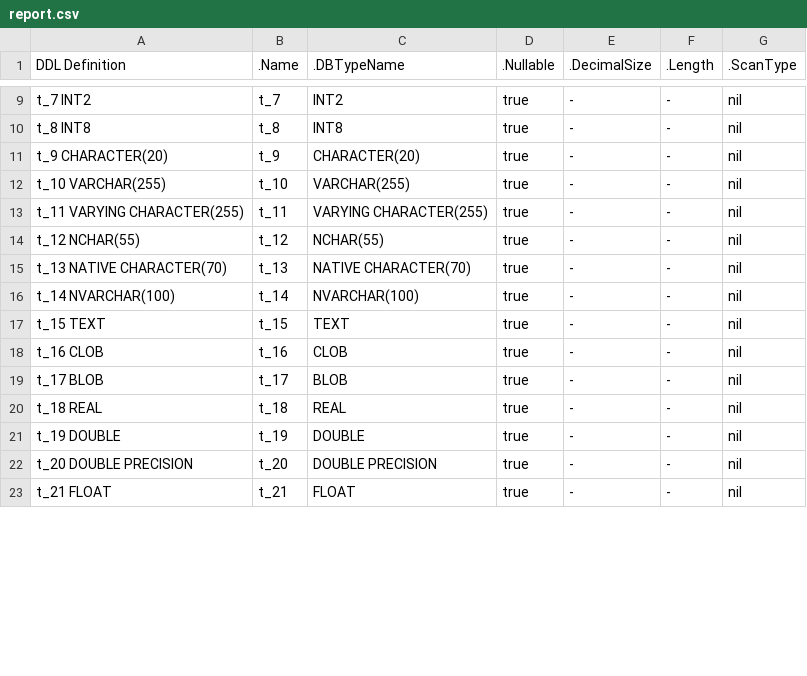
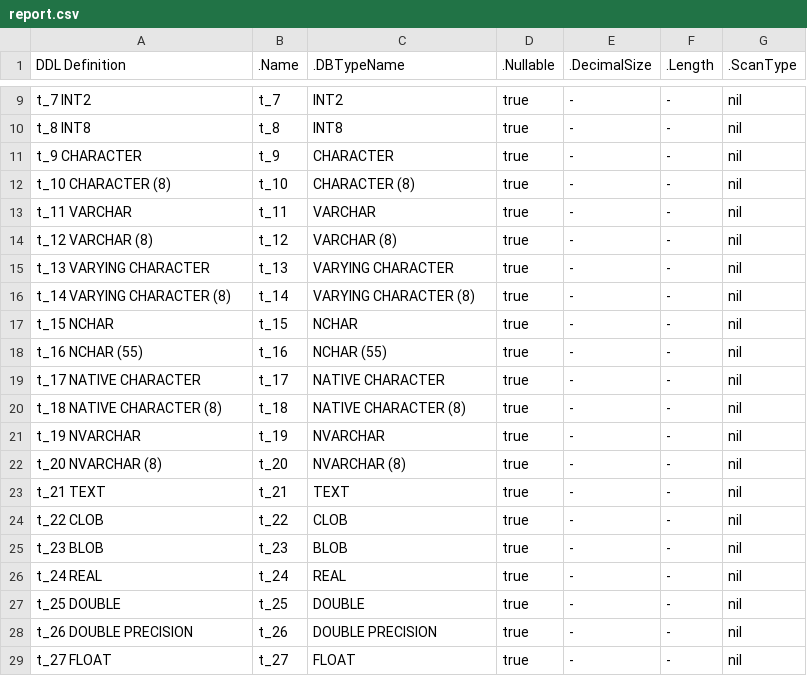
Before and after one commit to jimsmart/drivercaps, a CSV file: sqlite/mattn/report.csv, drawn as a sheet; only a part is shown, gaps mark what is left out; the diff covers the shown part only.

```diff
--- a/sqlite/mattn/report.csv
+++ b/sqlite/mattn/report.csv
@@ -10,14 +10,20 @@ t_7 INT2,t_7,INT2,true,-,-,nil
 t_8 INT8,t_8,INT8,true,-,-,nil
-t_9 CHARACTER(20),t_9,CHARACTER(20),true,-,-,nil
-t_10 VARCHAR(255),t_10,VARCHAR(255),true,-,-,nil
-t_11 VARYING CHARACTER(255),t_11,VARYING CHARACTER(255),true,-,-,nil
-t_12 NCHAR(55),t_12,NCHAR(55),true,-,-,nil
-t_13 NATIVE CHARACTER(70),t_13,NATIVE CHARACTER(70),true,-,-,nil
-t_14 NVARCHAR(100),t_14,NVARCHAR(100),true,-,-,nil
-t_15 TEXT,t_15,TEXT,true,-,-,nil
-t_16 CLOB,t_16,CLOB,true,-,-,nil
-t_17 BLOB,t_17,BLOB,true,-,-,nil
-t_18 REAL,t_18,REAL,true,-,-,nil
-t_19 DOUBLE,t_19,DOUBLE,true,-,-,nil
-t_20 DOUBLE PRECISION,t_20,DOUBLE PRECISION,true,-,-,nil
-t_21 FLOAT,t_21,FLOAT,true,-,-,nil
+t_9 CHARACTER,t_9,CHARACTER,true,-,-,nil
+t_10 CHARACTER (8),t_10,CHARACTER (8),true,-,-,nil
+t_11 VARCHAR,t_11,VARCHAR,true,-,-,nil
+t_12 VARCHAR (8),t_12,VARCHAR (8),true,-,-,nil
+t_13 VARYING CHARACTER,t_13,VARYING CHARACTER,true,-,-,nil
+t_14 VARYING CHARACTER (8),t_14,VARYING CHARACTER (8),true,-,-,nil
+t_15 NCHAR,t_15,NCHAR,true,-,-,nil
+t_16 NCHAR (55),t_16,NCHAR (55),true,-,-,nil
+t_17 NATIVE CHARACTER,t_17,NATIVE CHARACTER,true,-,-,nil
+t_18 NATIVE CHARACTER (8),t_18,NATIVE CHARACTER (8),true,-,-,nil
+t_19 NVARCHAR,t_19,NVARCHAR,true,-,-,nil
+t_20 NVARCHAR (8),t_20,NVARCHAR (8),true,-,-,nil
+t_21 TEXT,t_21,TEXT,true,-,-,nil
+t_22 CLOB,t_22,CLOB,true,-,-,nil
+t_23 BLOB,t_23,BLOB,true,-,-,nil
+t_24 REAL,t_24,REAL,true,-,-,nil
+t_25 DOUBLE,t_25,DOUBLE,true,-,-,nil
+t_26 DOUBLE PRECISION,t_26,DOUBLE PRECISION,true,-,-,nil
+t_27 FLOAT,t_27,FLOAT,true,-,-,nil
```
Also changed, not shown: 6 added rows and 72 edited cells elsewhere in this file, sqlite/gwenn/report.csv, sqlite/mxk/report.csv, 7 other files.
